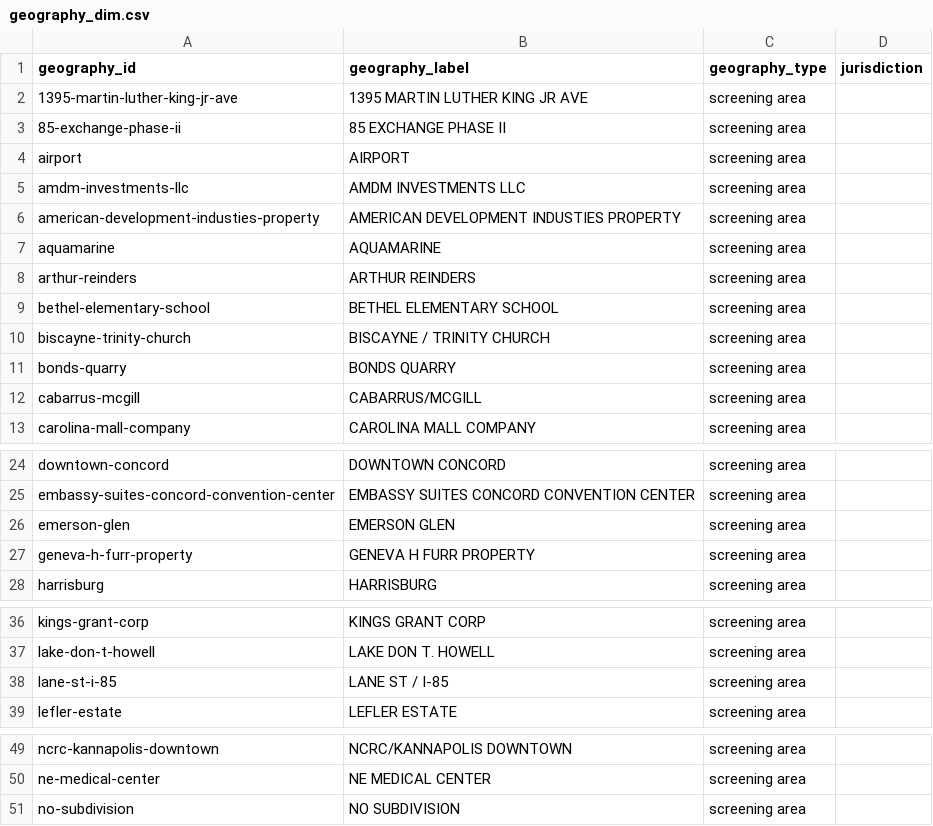
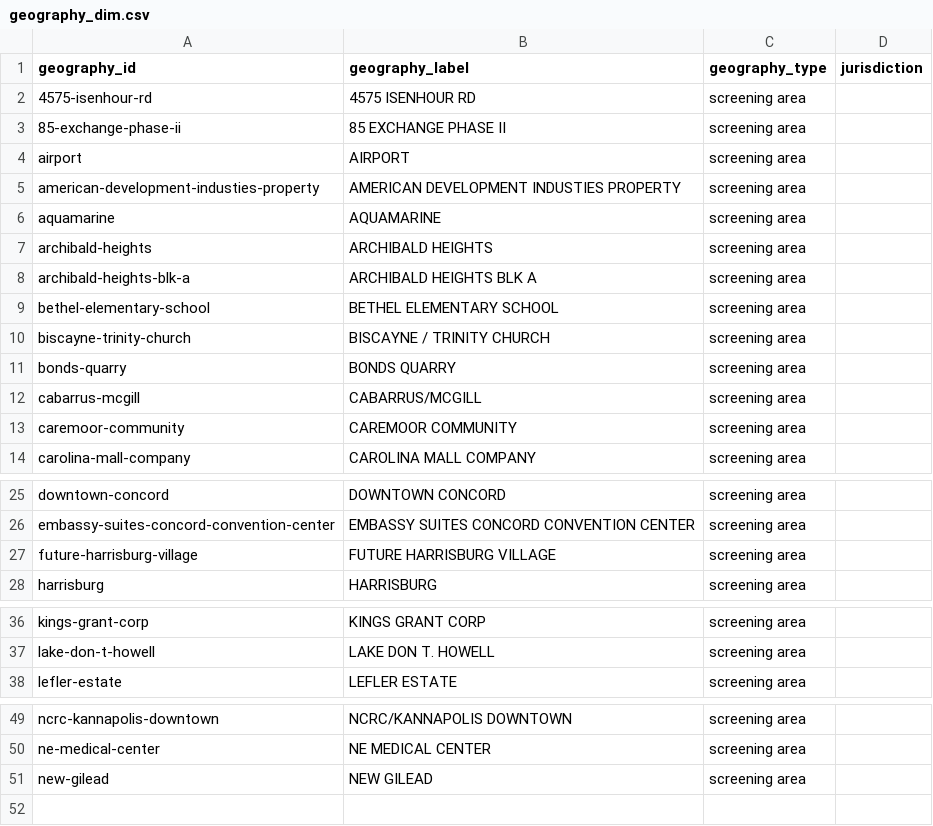
Before and after one commit to khoi9034/CabarrusFutureScape, a CSV file: public/demo-data/powerbi/geography_dim.csv, drawn as a sheet; only a part is shown, gaps mark what is left out; the diff covers the shown part only.

```diff
--- a/public/demo-data/powerbi/geography_dim.csv
+++ b/public/demo-data/powerbi/geography_dim.csv
@@ -1,9 +1,9 @@
 geography_id,geography_label,geography_type,jurisdiction
-1395-martin-luther-king-jr-ave,1395 MARTIN LUTHER KING JR AVE,screening area,
+4575-isenhour-rd,4575 ISENHOUR RD,screening area,
 85-exchange-phase-ii,85 EXCHANGE PHASE II,screening area,
 airport,AIRPORT,screening area,
-amdm-investments-llc,AMDM INVESTMENTS LLC,screening area,
 american-development-industies-property,AMERICAN DEVELOPMENT INDUSTIES PROPERTY,screening area,
 aquamarine,AQUAMARINE,screening area,
-arthur-reinders,ARTHUR REINDERS,screening area,
+archibald-heights,ARCHIBALD HEIGHTS,screening area,
+archibald-heights-blk-a,ARCHIBALD HEIGHTS BLK A,screening area,
 bethel-elementary-school,BETHEL ELEMENTARY SCHOOL,screening area,
@@ -12,2 +12,3 @@ bonds-quarry,BONDS QUARRY,screening area,
 cabarrus-mcgill,CABARRUS/MCGILL,screening area,
+caremoor-community,CAREMOOR COMMUNITY,screening area,
 carolina-mall-company,CAROLINA MALL COMPANY,screening area,
@@ -25,4 +26,3 @@ downtown-concord,DOWNTOWN CONCORD,screening area,
 embassy-suites-concord-convention-center,EMBASSY SUITES CONCORD CONVENTION CENTER,screening area,
-emerson-glen,EMERSON GLEN,screening area,
-geneva-h-furr-property,GENEVA H FURR PROPERTY,screening area,
+future-harrisburg-village,FUTURE HARRISBURG VILLAGE,screening area,
 harrisburg,HARRISBURG,screening area,
@@ -37,3 +37,2 @@ kings-grant-corp,KINGS GRANT CORP,screening area,
 lake-don-t-howell,LAKE DON T. HOWELL,screening area,
-lane-st-i-85,LANE ST / I-85,screening area,
 lefler-estate,LEFLER ESTATE,screening area,
@@ -50,2 +50,2 @@ ncrc-kannapolis-downtown,NCRC/KANNAPOLIS DOWNTOWN,screening area,
 ne-medical-center,NE MEDICAL CENTER,screening area,
-no-subdivision,NO SUBDIVISION,screening area,
+new-gilead,NEW GILEAD,screening area,
```
Also changed, not shown: 1 added row elsewhere in this file, public/demo-data/powerbi/economics_kpi_fact.csv, public/demo-data/powerbi/parcel_economic_signal_fact.csv, 40 other files.
